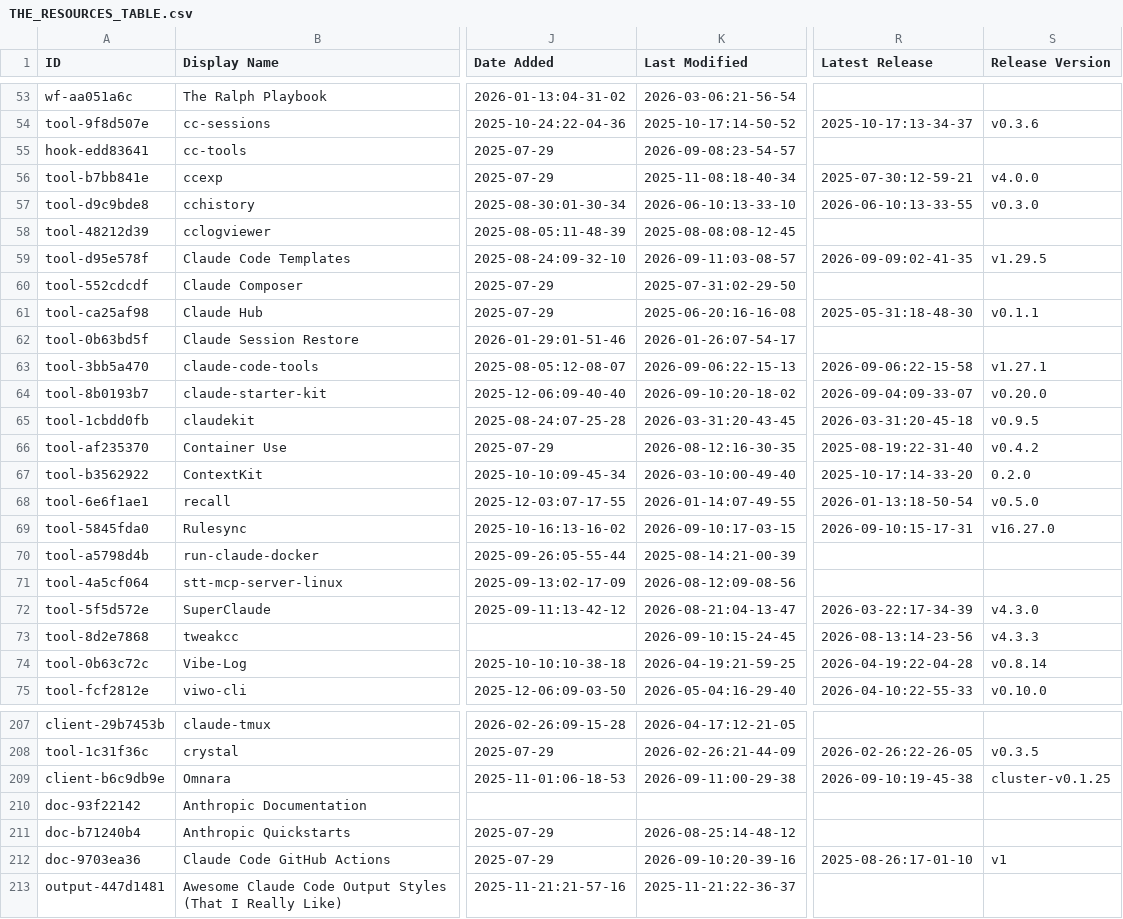
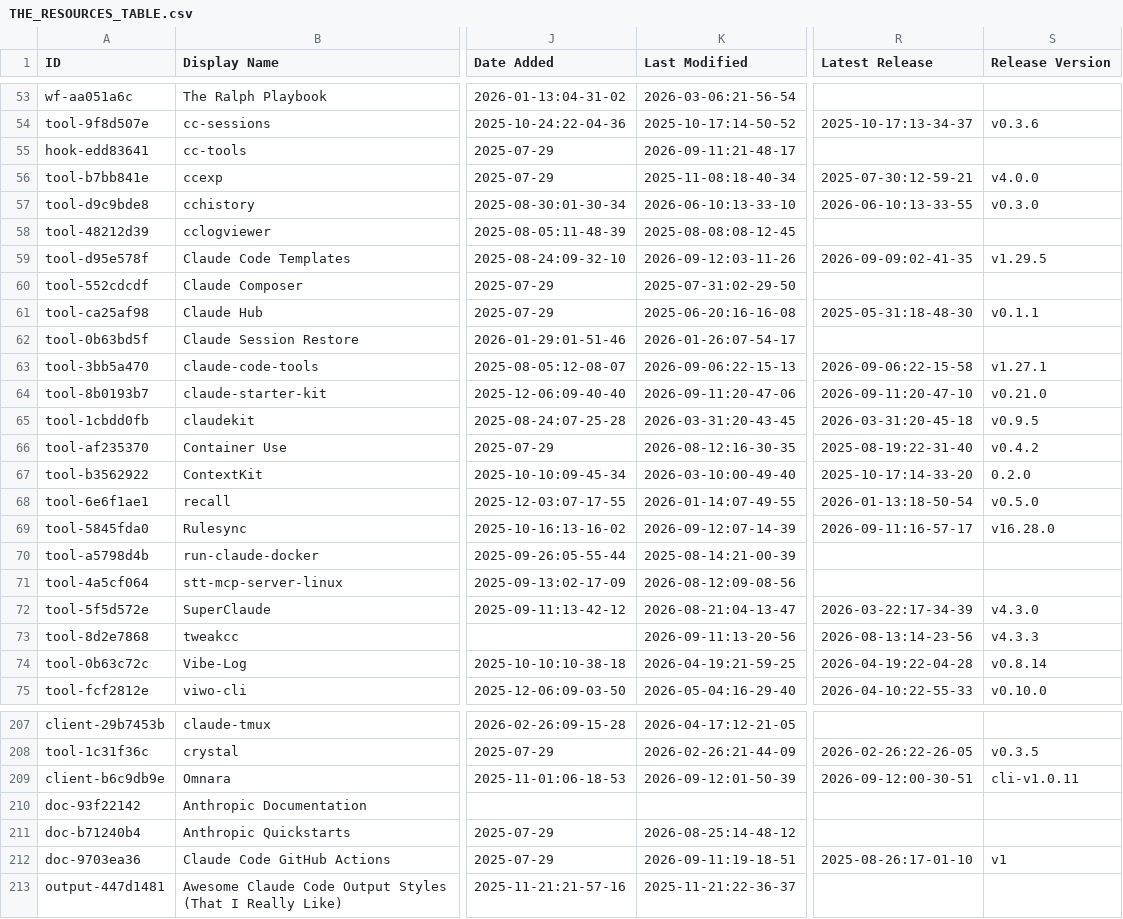
Before and after one commit to Vibe-Marketer/awesome-claude-code, a CSV file: THE_RESOURCES_TABLE.csv, drawn as a sheet; only a part is shown, gaps mark what is left out; the diff covers the shown part only; the diff names each change by its address in the sheet, - before the commit and + after, or states it on an @@ line.

```diff
--- a/THE_RESOURCES_TABLE.csv
+++ b/THE_RESOURCES_TABLE.csv
-K55 (Last Modified): 2026-09-08:23-54-57
+K55 (Last Modified): 2026-09-11:21-48-17
-K59 (Last Modified): 2026-09-11:03-08-57
+K59 (Last Modified): 2026-09-12:03-11-26
-K64 (Last Modified): 2026-09-10:20-18-02
+K64 (Last Modified): 2026-09-11:20-47-06
-R64 (Latest Release): 2026-09-04:09-33-07
+R64 (Latest Release): 2026-09-11:20-47-10
-S64 (Release Version): v0.20.0
+S64 (Release Version): v0.21.0
-K69 (Last Modified): 2026-09-10:17-03-15
+K69 (Last Modified): 2026-09-12:07-14-39
-R69 (Latest Release): 2026-09-10:15-17-31
+R69 (Latest Release): 2026-09-11:16-57-17
-S69 (Release Version): v16.27.0
+S69 (Release Version): v16.28.0
-K73 (Last Modified): 2026-09-10:15-24-45
+K73 (Last Modified): 2026-09-11:13-20-56
-K209 (Last Modified): 2026-09-11:00-29-38
+K209 (Last Modified): 2026-09-12:01-50-39
-R209 (Latest Release): 2026-09-10:19-45-38
+R209 (Latest Release): 2026-09-12:00-30-51
-S209 (Release Version): cluster-v0.1.25
+S209 (Release Version): cli-v1.0.11
-K212 (Last Modified): 2026-09-10:20-39-16
+K212 (Last Modified): 2026-09-11:19-18-51
```
Also changed, not shown: 34 edited cells elsewhere in this file.
